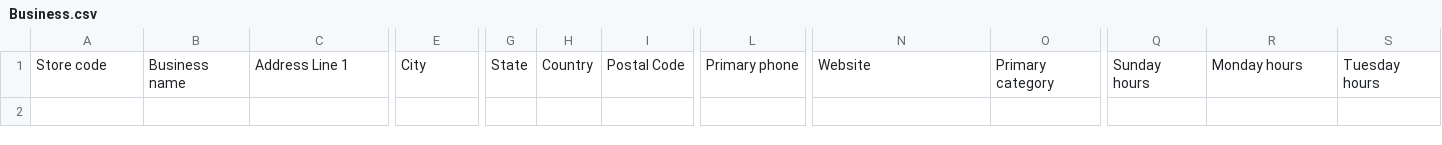
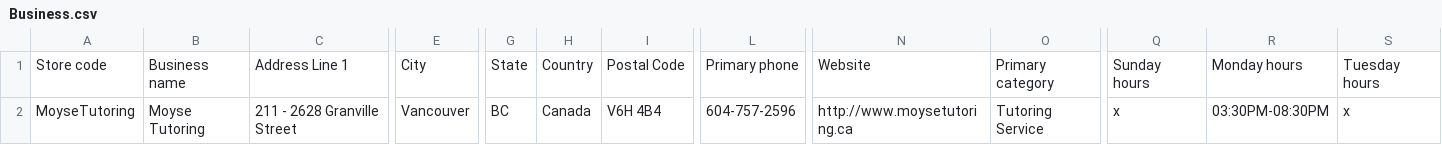
Before and after one commit to harveyt/moysetutoring, a CSV file: Business.csv, drawn as a sheet; only a part is shown, gaps mark what is left out; rows hold the shown columns only; the diff names each change by its address in the sheet, - before the commit and + after, or states it on an @@ line.

Commit message:
Added content for Google My Business.

```diff
--- a/Business.csv
+++ b/Business.csv
+row 2: MoyseTutoring | Moyse Tutoring | 211 - 2628 Granville Street | Vancouver | BC | Canada | V6H 4B4 | 604-757-2596 | http://www.moysetutoring.ca | Tutoring Service | x | 03:30PM-08:30PM | x
```
Also changed, not shown: 1 other file.
